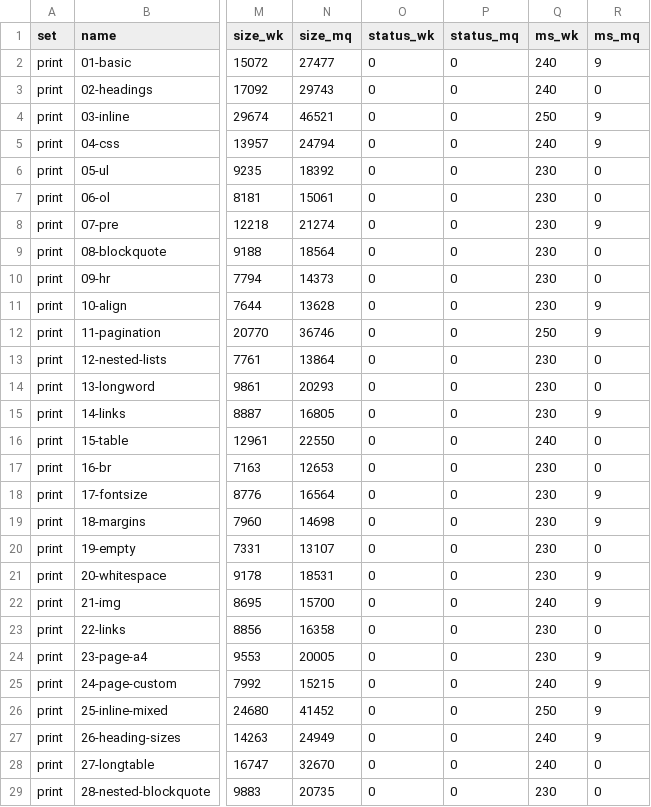
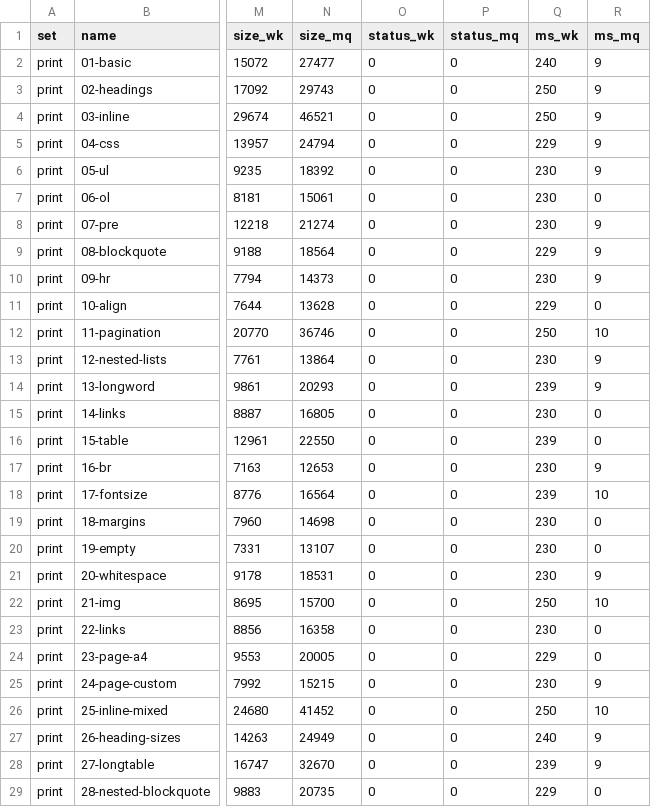
Before and after one commit to marqiushq/wkhtmltopdf-parity, a CSV file: results/0.12.6/linux-arm64/scores.csv, drawn as a sheet; only a part is shown, gaps mark what is left out; the diff covers the shown part only; the diff names each change by its address in the sheet, - before the commit and + after, or states it on an @@ line.

```diff
--- a/results/0.12.6/linux-arm64/scores.csv
+++ b/results/0.12.6/linux-arm64/scores.csv
-Q3 (ms_wk): 240
+Q3 (ms_wk): 250
-R3 (ms_mq): 0
+R3 (ms_mq): 9
-Q5 (ms_wk): 240
+Q5 (ms_wk): 229
-R6 (ms_mq): 0
+R6 (ms_mq): 9
-Q9 (ms_wk): 230
+Q9 (ms_wk): 229
-R9:R10 (ms_mq): 0
+R9:R10 (ms_mq): 9
-Q11 (ms_wk): 230
+Q11 (ms_wk): 229
-R11 (ms_mq): 9
+R11 (ms_mq): 0
-R12 (ms_mq): 9
+R12 (ms_mq): 10
-R13:R14 (ms_mq): 0
+R13:R14 (ms_mq): 9
-Q14 (ms_wk): 230
+Q14 (ms_wk): 239
-R15 (ms_mq): 9
+R15 (ms_mq): 0
-Q16 (ms_wk): 240
+Q16 (ms_wk): 239
-R17 (ms_mq): 0
+R17 (ms_mq): 9
-Q18 (ms_wk): 230
+Q18 (ms_wk): 239
-R18 (ms_mq): 9
+R18 (ms_mq): 10
-R19 (ms_mq): 9
+R19 (ms_mq): 0
-Q22 (ms_wk): 240
+Q22 (ms_wk): 250
-R22 (ms_mq): 9
+R22 (ms_mq): 10
-Q24 (ms_wk): 230
+Q24 (ms_wk): 229
-R24 (ms_mq): 9
+R24 (ms_mq): 0
-Q25 (ms_wk): 240
+Q25 (ms_wk): 230
-R26 (ms_mq): 9
+R26 (ms_mq): 10
-Q28 (ms_wk): 240
+Q28 (ms_wk): 239
-R28 (ms_mq): 0
+R28 (ms_mq): 9
-Q29 (ms_wk): 230
+Q29 (ms_wk): 229
```
Also changed, not shown: 1 added row and 83 edited cells elsewhere in this file, results/0.12.6/linux-amd64/scores.csv, results/history.tsv, 13 other files.
